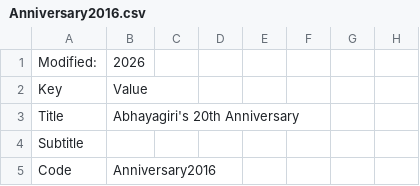
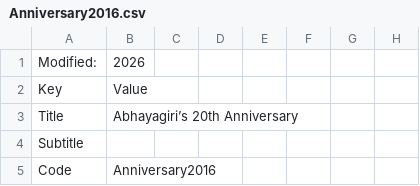
Before and after one commit to Kaccana-Bhikkhu/qs-archive, a CSV file: csv/Anniversary2016.csv, drawn as a sheet; only a part is shown; the diff names each change by its address in the sheet, - before the commit and + after, or states it on an @@ line.

```diff
--- a/csv/Anniversary2016.csv
+++ b/csv/Anniversary2016.csv
-B3: Abhayagiri's 20th Anniversary
+B3: Abhayagiri’s 20th Anniversary
```
Also changed, not shown: csv/Anniversary2026-1.csv, csv/Sudhana2023.csv, 26 other files.
